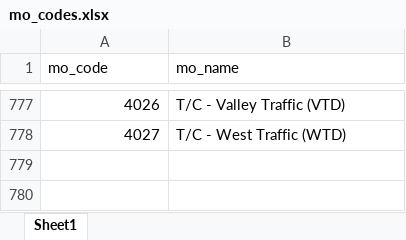
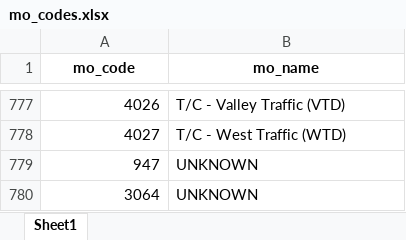
Before and after one commit to AndrawsYaqoob/la-traffic-collision-analytics, an Excel workbook: data/mo_codes.xlsx, sheet Sheet1, drawn as a sheet; only a part is shown, gaps mark what is left out; values as stored, in another font and other column widths than the file's, no borders; the diff names each change by its address in the sheet, - before the commit and + after, or states it on an @@ line.

```diff
--- a/data/mo_codes.xlsx (sheet Sheet1)
+++ b/data/mo_codes.xlsx (sheet Sheet1)
@@ A1:B1 bold: off → on, alignment: left → center @@
+row 779: 947 | UNKNOWN
+row 780: 3064 | UNKNOWN
```
Also changed, not shown: 7 other files.
